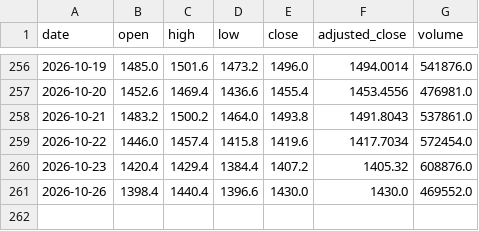
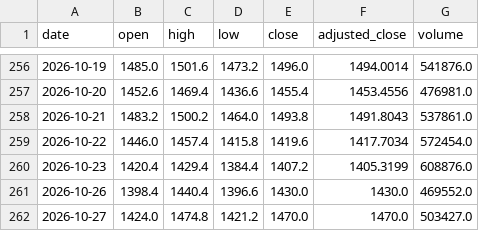
Before and after one commit to svenclaes76/UV, a CSV file: demo-data/eod/ASML.AS.csv, drawn as a sheet; only a part is shown, gaps mark what is left out.

```diff
--- a/demo-data/eod/ASML.AS.csv
+++ b/demo-data/eod/ASML.AS.csv
@@ -259,3 +259,4 @@ date,open,high,low,close,adjusted_close,volume
 2026-10-22,1446.0,1457.4,1415.8,1419.6,1417.7034,572454.0
-2026-10-23,1420.4,1429.4,1384.4,1407.2,1405.32,608876.0
+2026-10-23,1420.4,1429.4,1384.4,1407.2,1405.3199,608876.0
 2026-10-26,1398.4,1440.4,1396.6,1430.0,1430.0,469552.0
+2026-10-27,1424.0,1474.8,1421.2,1470.0,1470.0,503427.0
```
Also changed, not shown: demo-data/eod/MC.PA.csv, demo-data/eod/SAP.DE.csv, 11 other files.
